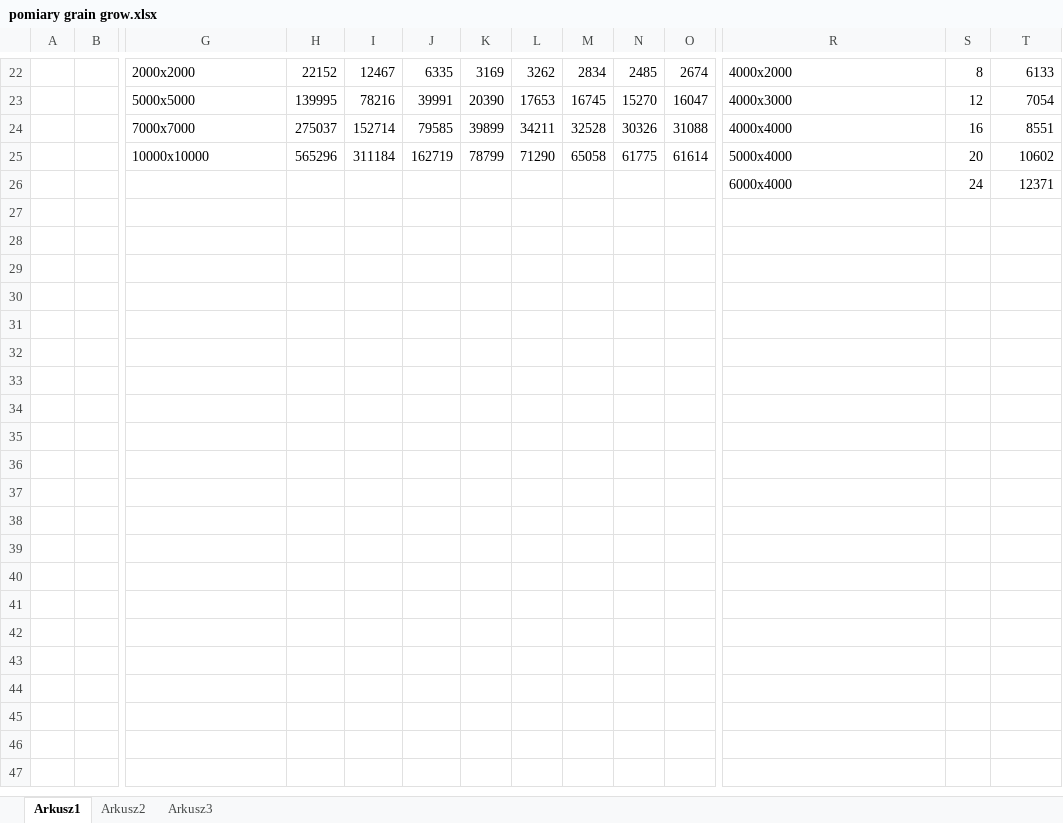
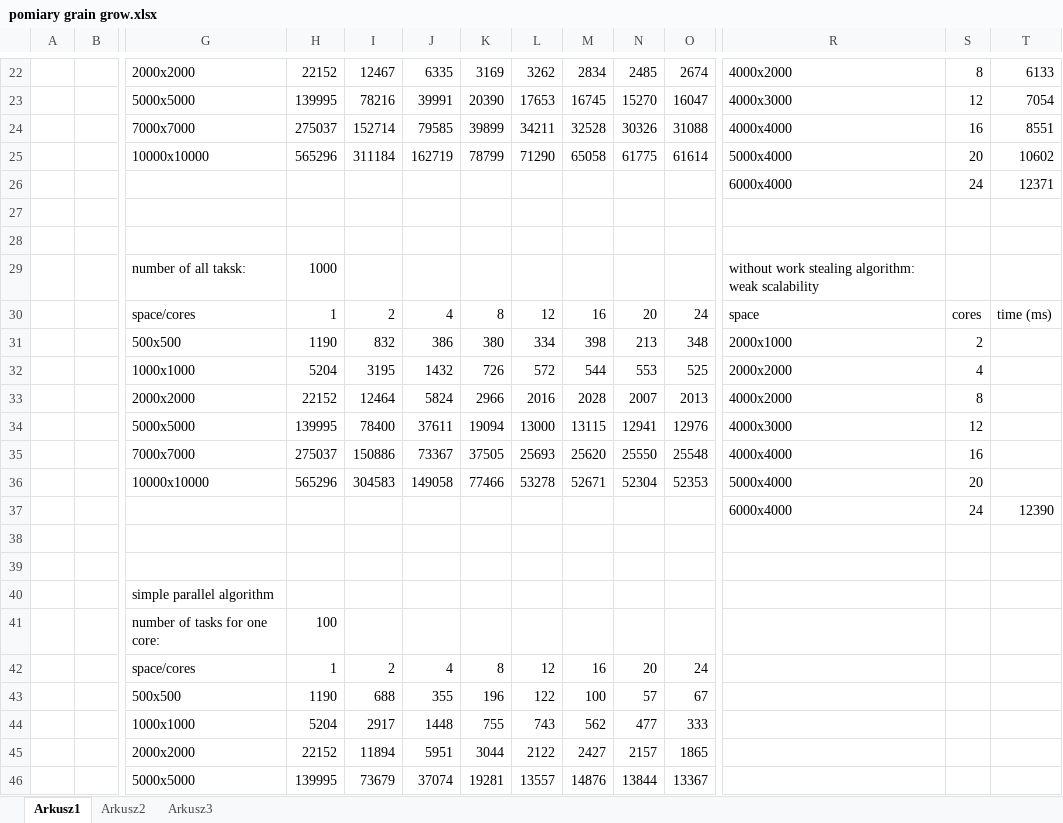
Before and after one commit to dhudomiet/praca_magisterska, an Excel workbook: pomiary grain grow.xlsx, sheet Arkusz1, drawn as a sheet; only a part is shown, gaps mark what is left out; values as stored, in another font and other column widths than the file's, no borders; charts and pictures not drawn; rows hold the shown columns only; the diff covers the shown part only; the diff names each change by its address in the sheet, - before the commit and + after, or states it on an @@ line.

Commit message:
add new simple parallel  measures

```diff
--- a/pomiary grain grow.xlsx (sheet Arkusz1)
+++ b/pomiary grain grow.xlsx (sheet Arkusz1)
+row 27: (empty)
+row 28: (empty)
+row 29:  |  | number of all taksk: | 1000 |  |  |  |  |  |  |  | without work stealing algorithm: weak scalability
+row 30:  |  | space/cores | 1 | 2 | 4 | 8 | 12 | 16 | 20 | 24 | space | cores | time (ms)
+row 31:  |  | 500x500 | 1190 | 832 | 386 | 380 | 334 | 398 | 213 | 348 | 2000x1000 | 2
+row 32:  |  | 1000x1000 | 5204 | 3195 | 1432 | 726 | 572 | 544 | 553 | 525 | 2000x2000 | 4
+row 33:  |  | 2000x2000 | 22152 | 12464 | 5824 | 2966 | 2016 | 2028 | 2007 | 2013 | 4000x2000 | 8
+row 34:  |  | 5000x5000 | 139995 | 78400 | 37611 | 19094 | 13000 | 13115 | 12941 | 12976 | 4000x3000 | 12
+row 35:  |  | 7000x7000 | 275037 | 150886 | 73367 | 37505 | 25693 | 25620 | 25550 | 25548 | 4000x4000 | 16
+row 36:  |  | 10000x10000 | 565296 | 304583 | 149058 | 77466 | 53278 | 52671 | 52304 | 52353 | 5000x4000 | 20
+row 37:  |  |  |  |  |  |  |  |  |  |  | 6000x4000 | 24 | 12390
+row 38: (empty)
+row 39: (empty)
+row 40:  |  | simple parallel algorithm
+row 41:  |  | number of tasks for one core: | 100
+row 42:  |  | space/cores | 1 | 2 | 4 | 8 | 12 | 16 | 20 | 24
+row 43:  |  | 500x500 | 1190 | 688 | 355 | 196 | 122 | 100 | 57 | 67
+row 44:  |  | 1000x1000 | 5204 | 2917 | 1448 | 755 | 743 | 562 | 477 | 333
+row 45:  |  | 2000x2000 | 22152 | 11894 | 5951 | 3044 | 2122 | 2427 | 2157 | 1865
+row 46:  |  | 5000x5000 | 139995 | 73679 | 37074 | 19281 | 13557 | 14876 | 13844 | 13367
```
Also changed, not shown: 12 added rows elsewhere in this sheet, charts or pictures.
